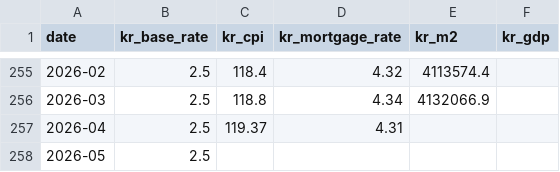
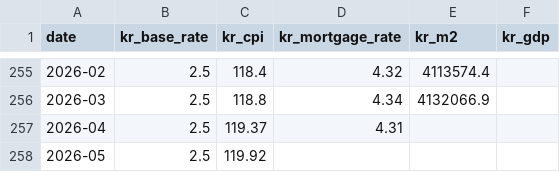
Before and after one commit to PoomSaengPoomSa/POOM-BACK, a CSV file: data/ml/ecos_m.csv, drawn as a sheet; only a part is shown, gaps mark what is left out.

```diff
--- a/data/ml/ecos_m.csv
+++ b/data/ml/ecos_m.csv
@@ -257,2 +257,2 @@
 2026-04,2.5,119.37,4.31,,
-2026-05,2.5,,,,
+2026-05,2.5,119.92,,,
```
Also changed, not shown: data/ml/fred_d.csv, data/ml/fred_m.csv, 10 other files.
